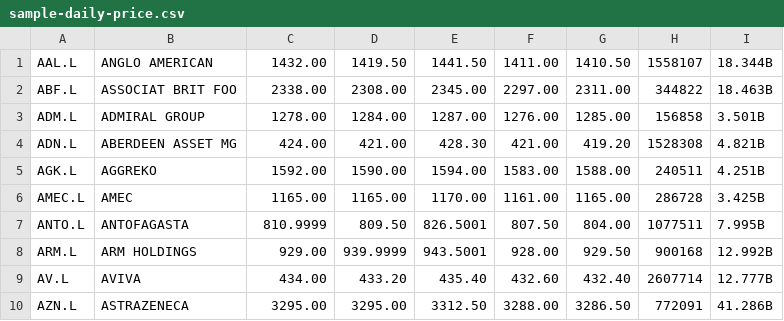
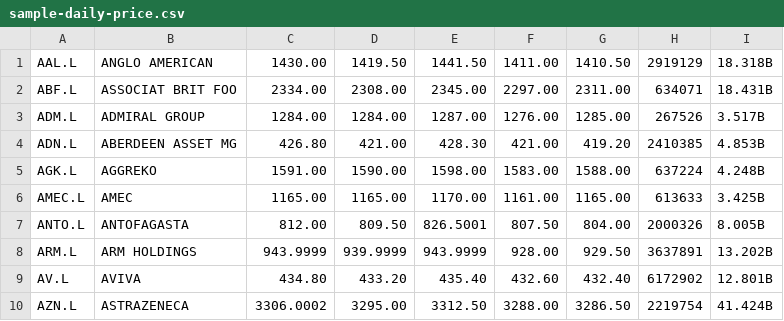
Before and after one commit to Achilleas/Scrum-Software-Engineering-Project, a CSV file: sample-daily-price.csv, drawn as a sheet; only a part is shown; the diff covers the shown part only.

```diff
--- a/sample-daily-price.csv
+++ b/sample-daily-price.csv
@@ -1,10 +1,10 @@
-"AAL.L","ANGLO AMERICAN",1432.00,1419.50,1441.50,1411.00,1410.50,1558107,18.344B
-"ABF.L","ASSOCIAT BRIT FOO",2338.00,2308.00,2345.00,2297.00,2311.00,344822,18.463B
-"ADM.L","ADMIRAL GROUP",1278.00,1284.00,1287.00,1276.00,1285.00,156858,3.501B
-"ADN.L","ABERDEEN ASSET MG",424.00,421.00,428.30,421.00,419.20,1528308,4.821B
-"AGK.L","AGGREKO",1592.00,1590.00,1594.00,1583.00,1588.00,240511,4.251B
-"AMEC.L","AMEC",1165.00,1165.00,1170.00,1161.00,1165.00,286728,3.425B
-"ANTO.L","ANTOFAGASTA",810.9999,809.50,826.5001,807.50,804.00,1077511,7.995B
-"ARM.L","ARM HOLDINGS",929.00,939.9999,943.5001,928.00,929.50,900168,12.992B
-"AV.L","AVIVA",434.00,433.20,435.40,432.60,432.40,2607714,12.777B
-"AZN.L","ASTRAZENECA",3295.00,3295.00,3312.50,3288.00,3286.50,772091,41.286B
+"AAL.L","ANGLO AMERICAN",1430.00,1419.50,1441.50,1411.00,1410.50,2919129,18.318B
+"ABF.L","ASSOCIAT BRIT FOO",2334.00,2308.00,2345.00,2297.00,2311.00,634071,18.431B
+"ADM.L","ADMIRAL GROUP",1284.00,1284.00,1287.00,1276.00,1285.00,267526,3.517B
+"ADN.L","ABERDEEN ASSET MG",426.80,421.00,428.30,421.00,419.20,2410385,4.853B
+"AGK.L","AGGREKO",1591.00,1590.00,1598.00,1583.00,1588.00,637224,4.248B
+"AMEC.L","AMEC",1165.00,1165.00,1170.00,1161.00,1165.00,613633,3.425B
+"ANTO.L","ANTOFAGASTA",812.00,809.50,826.5001,807.50,804.00,2000326,8.005B
+"ARM.L","ARM HOLDINGS",943.9999,939.9999,943.9999,928.00,929.50,3637891,13.202B
+"AV.L","AVIVA",434.80,433.20,435.40,432.60,432.40,6172902,12.801B
+"AZN.L","ASTRAZENECA",3306.0002,3295.00,3312.50,3288.00,3286.50,2219754,41.424B
```
Also changed, not shown: 130 edited cells elsewhere in this file, sample-daily-price-NASDAQ.csv, sample-daily-price2.csv, 1 other file.
